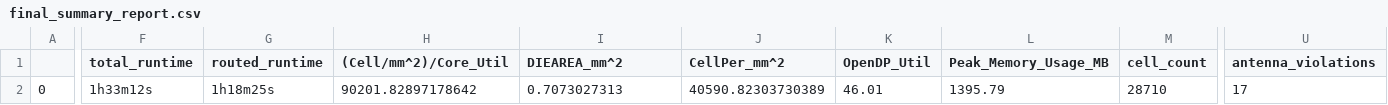
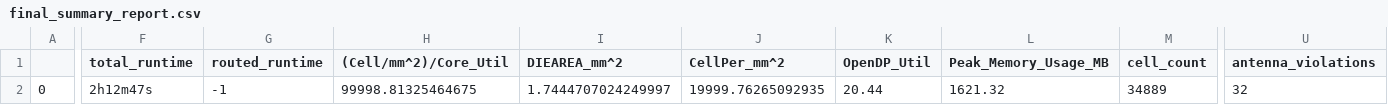
Before and after one commit to anall/sudoku-accelerator-caravel, a CSV file: signoff/sudoku_accelerator_wrapper/final_summary_report.csv, drawn as a sheet; only a part is shown, gaps mark what is left out; the diff covers the shown part only; the diff names each change by its address in the sheet, - before the commit and + after, or states it on an @@ line.

Commit message:
Reharden with new OpenLane tools due to hold issues
Not 100% clear, but better:

-0.11   slack (VIOLATED)
-0.11   slack (VIOLATED)
-0.10   slack (VIOLATED)
-0.10   slack (VIOLATED)
-0.09   slack (VIOLATED)

Will still attempt to get those to go away

```diff
--- a/signoff/sudoku_accelerator_wrapper/final_summary_report.csv
+++ b/signoff/sudoku_accelerator_wrapper/final_summary_report.csv
-F2 (total_runtime): 1h33m12s
+F2 (total_runtime): 2h12m47s
-G2 (routed_runtime): 1h18m25s
+G2 (routed_runtime): -1
-H2 ((Cell/mm^2)/Core_Util): 90201.82897178642
+H2 ((Cell/mm^2)/Core_Util): 99998.81325464675
-I2 (DIEAREA_mm^2): 0.7073027313
+I2 (DIEAREA_mm^2): 1.7444707024249997
-J2 (CellPer_mm^2): 40590.82303730389
+J2 (CellPer_mm^2): 19999.76265092935
-K2 (OpenDP_Util): 46.01
+K2 (OpenDP_Util): 20.44
-L2 (Peak_Memory_Usage_MB): 1395.79
+L2 (Peak_Memory_Usage_MB): 1621.32
-M2 (cell_count): 28710
+M2 (cell_count): 34889
-U2 (antenna_violations): 17
+U2 (antenna_violations): 32
```
Also changed, not shown: 33 edited cells elsewhere in this file, signoff/user_project_wrapper/final_summary_report.csv, 26 other files.
